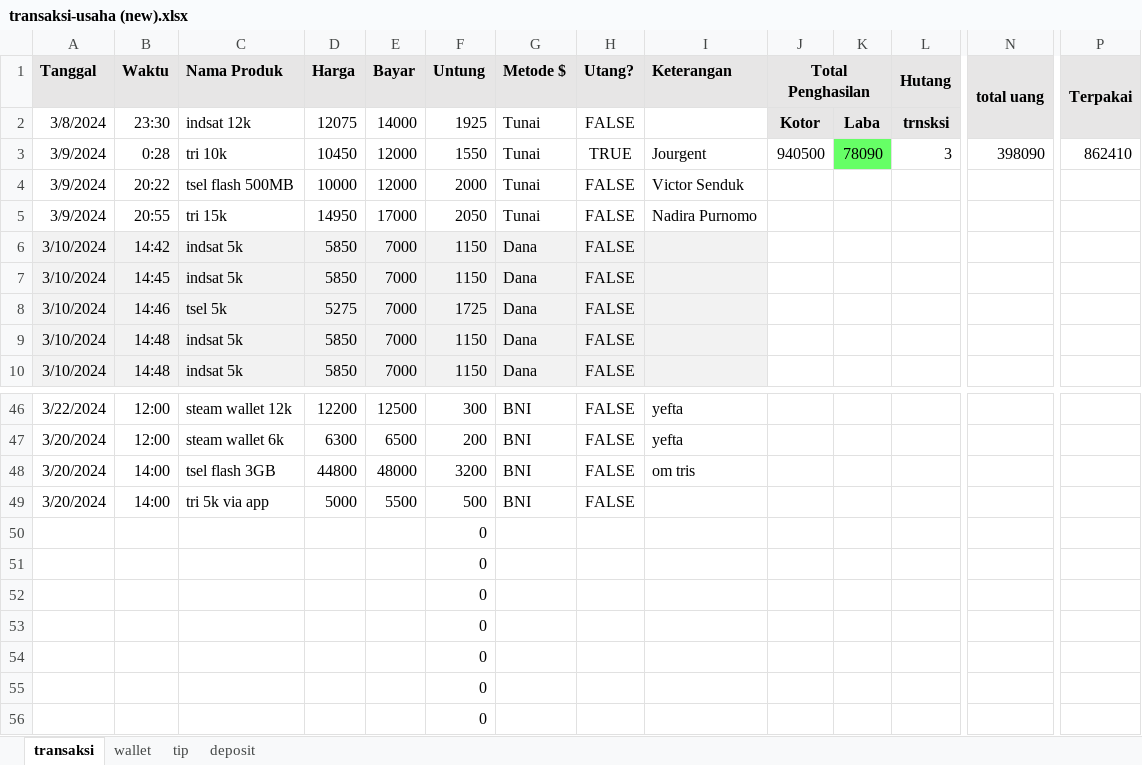
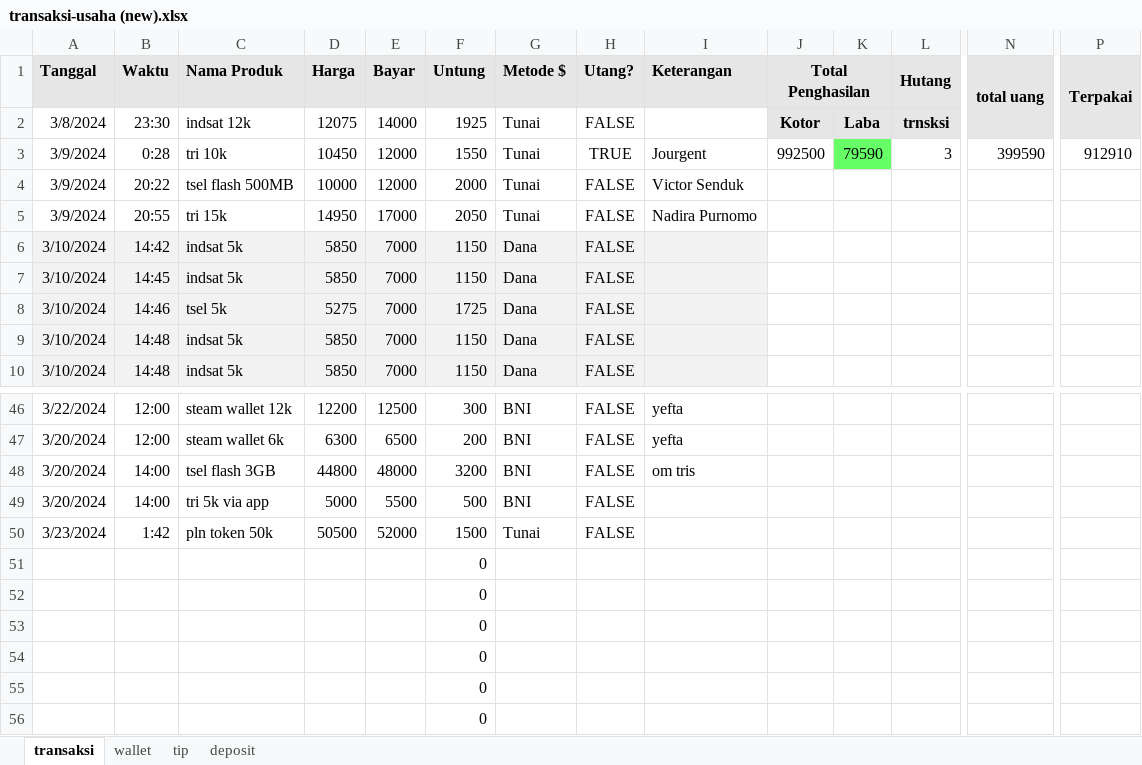
Before and after one commit to yeftakun/transaksi-usaha, an Excel workbook: transaksi-usaha (new).xlsx, sheet transaksi, drawn as a sheet; only a part is shown, gaps mark what is left out; values as stored, in another font and other column widths than the file's, no borders; conditional formats not drawn; removed rows and columns are numbered as before the commit, all else as after; rows hold the shown columns only; the diff names each change by its address in the sheet, - before the commit and + after, or states it on an @@ line.

```diff
--- a/transaksi-usaha (new).xlsx (sheet transaksi)
+++ b/transaksi-usaha (new).xlsx (sheet transaksi)
-J3 (Total Penghasilan): 940500
+J3 (Total Penghasilan): 992500
-K3: 78090
+K3: 79590
-N3 (total uang): 398090
+N3 (total uang): 399590
-P3 (Terpakai): 862410
+P3 (Terpakai): 912910
-row 50:  |  |  |  |  | 0
+row 50: 3/23/2024 | 1:42 | pln token 50k | 50500 | 52000 | 1500 | Tunai | FALSE
```
Also changed, not shown: sheet wallet, sheet deposit, transaksi-usaha.xlsx, 1 other file.
